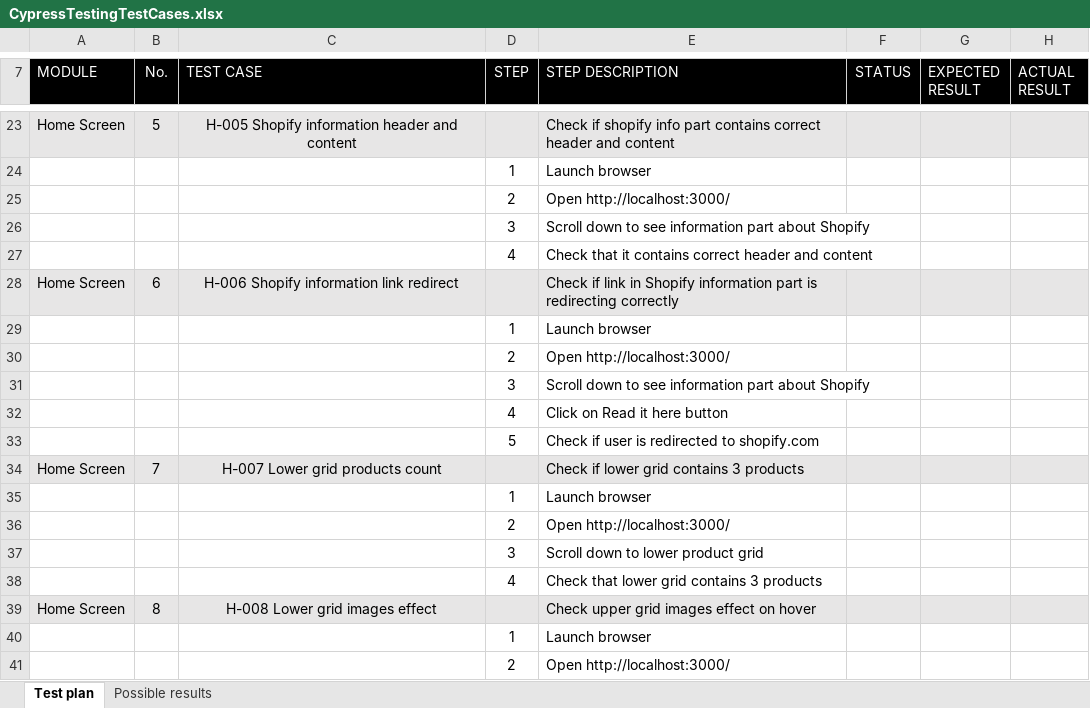
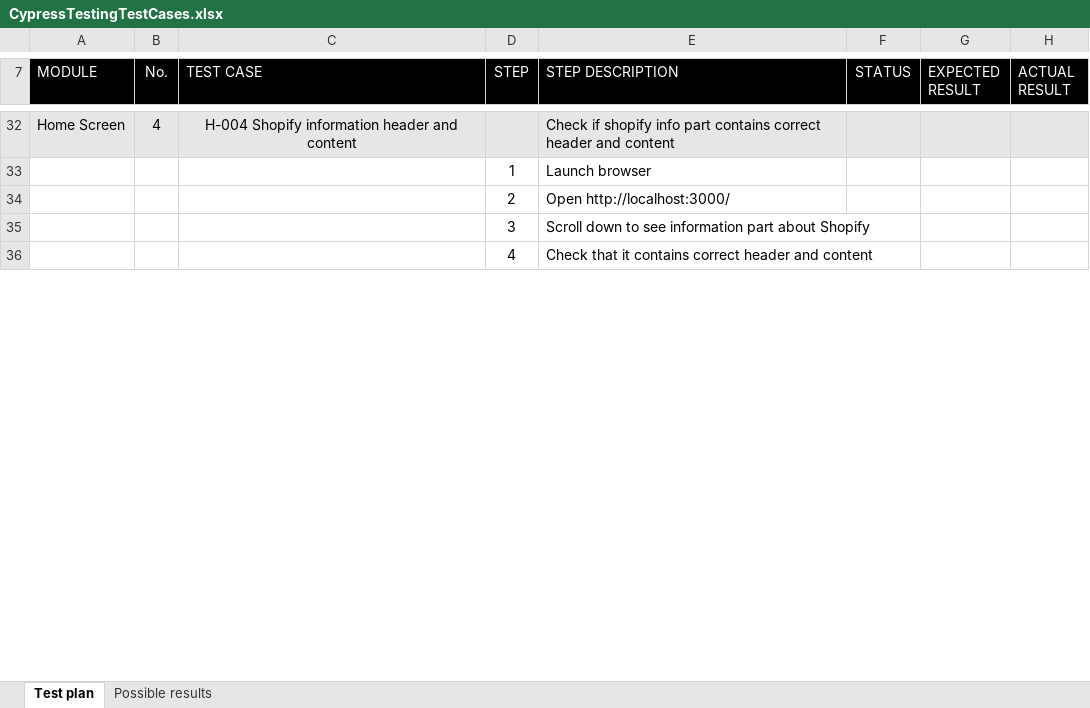
Before and after one commit to AdrianBoros1409/Shopify-Cypress-Test, an Excel workbook: CypressTestingTestCases.xlsx, sheet Test plan, drawn as a sheet; only a part is shown, gaps mark what is left out; values as stored, in another font and other column widths than the file's, no borders; conditional formats not drawn; removed rows and columns are numbered as before the commit, all else as after; the diff covers the shown part only; the diff names each change by its address in the sheet, - before the commit and + after, or states it on an @@ line.

Commit message:
Home page UI tests done

```diff
--- a/CypressTestingTestCases.xlsx (sheet Test plan)
+++ b/CypressTestingTestCases.xlsx (sheet Test plan)
-B32 (No.): 5
+B32 (No.): 4
-C32 (TEST CASE): H-005 Shopify information header and content
+C32 (TEST CASE): H-004 Shopify information header and content
-row 28: Home Screen | 6 | H-006 Shopify information link redirect |  | Check if link in Shopify information part is redirecting correctly
-row 29:  |  |  | 1 | Launch browser
-row 30:  |  |  | 2 | Open http://localhost:3000/
-row 31:  |  |  | 3 | Scroll down to see information part about Shopify
-row 32:  |  |  | 4 | Click on Read it here button
-row 33:  |  |  | 5 | Check if user is redirected to shopify.com
-row 34: Home Screen | 7 | H-007 Lower grid products count |  | Check if lower grid contains 3 products
-row 35:  |  |  | 1 | Launch browser
-row 36:  |  |  | 2 | Open http://localhost:3000/
-row 37:  |  |  | 3 | Scroll down to lower product grid
-row 38:  |  |  | 4 | Check that lower grid contains 3 products
-row 39: Home Screen | 8 | H-008 Lower grid images effect |  | Check upper grid images effect on hover
-row 40:  |  |  | 1 | Launch browser
-row 41:  |  |  | 2 | Open http://localhost:3000/
```
Also changed, not shown: 18 added rows, 18 removed rows and 16 edited cells elsewhere in this sheet, 10 other files.
